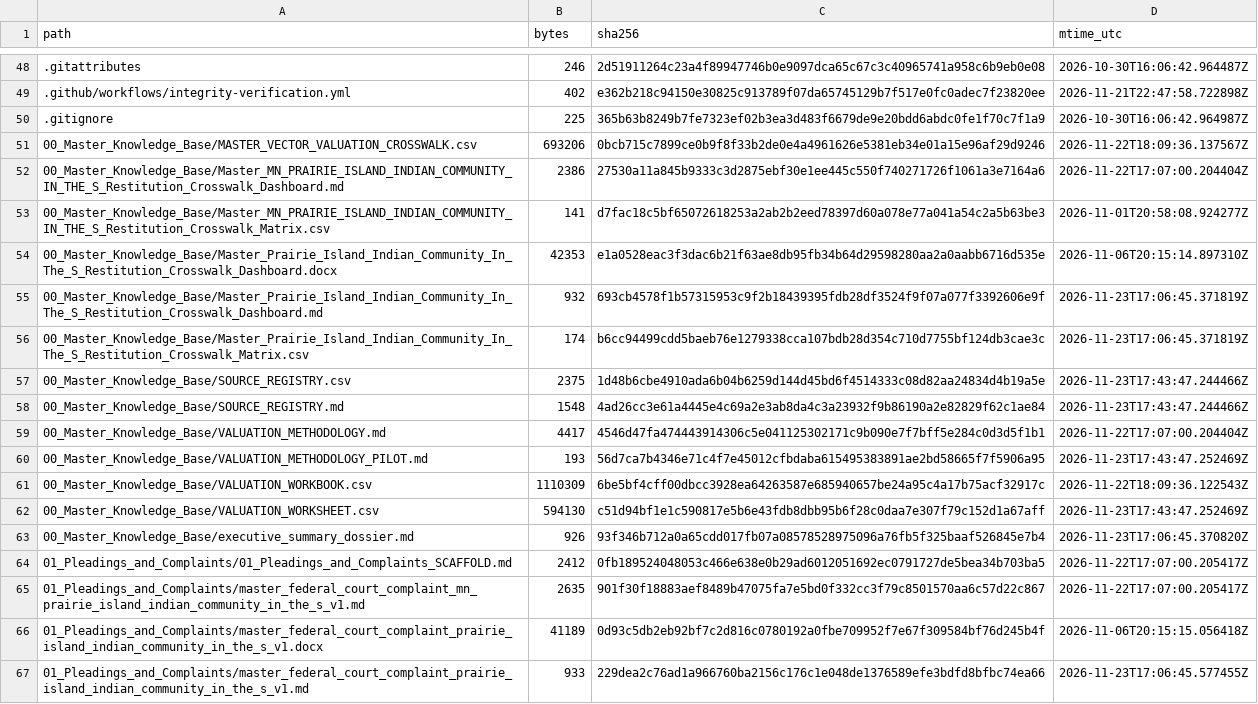
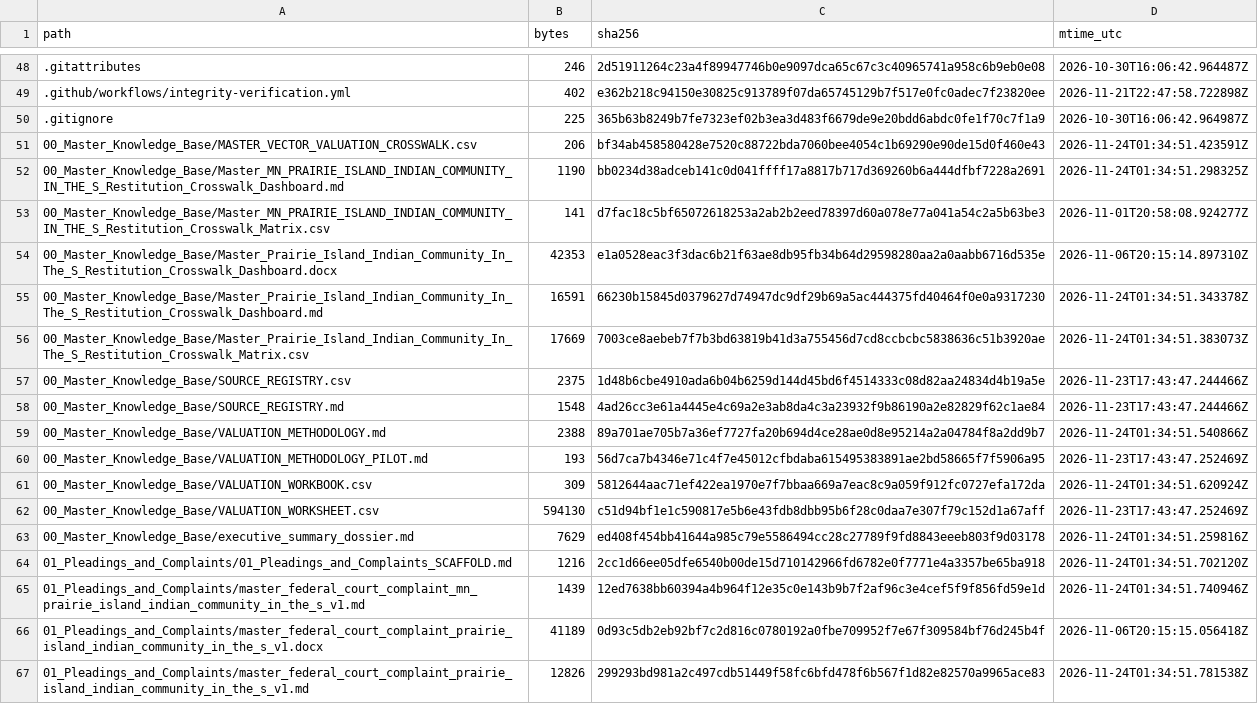
Before and after one commit to GlobalRestitutionAlliance/turtle-island-us-mn-prairie-island-indian-community-in-the-s-master-litigation, a CSV file: 99_Archives_and_Manifests/MANIFEST_SHA256.csv, drawn as a sheet; only a part is shown, gaps mark what is left out; the diff covers the shown part only.

```diff
--- a/99_Archives_and_Manifests/MANIFEST_SHA256.csv
+++ b/99_Archives_and_Manifests/MANIFEST_SHA256.csv
@@ -50,18 +50,18 @@ path,bytes,sha256,mtime_utc
 .gitignore,225,365b63b8249b7fe7323ef02b3ea3d483f6679de9e20bdd6abdc0fe1f70c7f1a9,2026-10-30T16:06:42.964987Z
-00_Master_Knowledge_Base/MASTER_VECTOR_VALUATION_CROSSWALK.csv,693206,0bcb715c7899ce0b9f8f33b2de0e4a4961626e5381eb34e01a15e96af29d9246,2026-11-22T18:09:36.137567Z
-00_Master_Knowledge_Base/Master_MN_PRAIRIE_ISLAND_INDIAN_COMMUNITY_IN_THE_S_Restitution_Crosswalk_Dashboard.md,2386,27530a11a845b9333c3d2875ebf30e1ee445c550f740271726f1061a3e7164a6,2026-11-22T17:07:00.204404Z
+00_Master_Knowledge_Base/MASTER_VECTOR_VALUATION_CROSSWALK.csv,206,bf34ab458580428e7520c88722bda7060bee4054c1b69290e90de15d0f460e43,2026-11-24T01:34:51.423591Z
+00_Master_Knowledge_Base/Master_MN_PRAIRIE_ISLAND_INDIAN_COMMUNITY_IN_THE_S_Restitution_Crosswalk_Dashboard.md,1190,bb0234d38adceb141c0d041ffff17a8817b717d369260b6a444dfbf7228a2691,2026-11-24T01:34:51.298325Z
 00_Master_Knowledge_Base/Master_MN_PRAIRIE_ISLAND_INDIAN_COMMUNITY_IN_THE_S_Restitution_Crosswalk_Matrix.csv,141,d7fac18c5bf65072618253a2ab2b2eed78397d60a078e77a041a54c2a5b63be3,2026-11-01T20:58:08.924277Z
 00_Master_Knowledge_Base/Master_Prairie_Island_Indian_Community_In_The_S_Restitution_Crosswalk_Dashboard.docx,42353,e1a0528eac3f3dac6b21f63ae8db95fb34b64d29598280aa2a0aabb6716d535e,2026-11-06T20:15:14.897310Z
-00_Master_Knowledge_Base/Master_Prairie_Island_Indian_Community_In_The_S_Restitution_Crosswalk_Dashboard.md,932,693cb4578f1b57315953c9f2b18439395fdb28df3524f9f07a077f3392606e9f,2026-11-23T17:06:45.371819Z
-00_Master_Knowledge_Base/Master_Prairie_Island_Indian_Community_In_The_S_Restitution_Crosswalk_Matrix.csv,174,b6cc94499cdd5baeb76e1279338cca107bdb28d354c710d7755bf124db3cae3c,2026-11-23T17:06:45.371819Z
+00_Master_Knowledge_Base/Master_Prairie_Island_Indian_Community_In_The_S_Restitution_Crosswalk_Dashboard.md,16591,66230b15845d0379627d74947dc9df29b69a5ac444375fd40464f0e0a9317230,2026-11-24T01:34:51.343378Z
+00_Master_Knowledge_Base/Master_Prairie_Island_Indian_Community_In_The_S_Restitution_Crosswalk_Matrix.csv,17669,7003ce8aebeb7f7b3bd63819b41d3a755456d7cd8ccbcbc5838636c51b3920ae,2026-11-24T01:34:51.383073Z
 00_Master_Knowledge_Base/SOURCE_REGISTRY.csv,2375,1d48b6cbe4910ada6b04b6259d144d45bd6f4514333c08d82aa24834d4b19a5e,2026-11-23T17:43:47.244466Z
 00_Master_Knowledge_Base/SOURCE_REGISTRY.md,1548,4ad26cc3e61a4445e4c69a2e3ab8da4c3a23932f9b86190a2e82829f62c1ae84,2026-11-23T17:43:47.244466Z
-00_Master_Knowledge_Base/VALUATION_METHODOLOGY.md,4417,4546d47fa474443914306c5e041125302171c9b090e7f7bff5e284c0d3d5f1b1,2026-11-22T17:07:00.204404Z
+00_Master_Knowledge_Base/VALUATION_METHODOLOGY.md,2388,89a701ae705b7a36ef7727fa20b694d4ce28ae0d8e95214a2a04784f8a2dd9b7,2026-11-24T01:34:51.540866Z
 00_Master_Knowledge_Base/VALUATION_METHODOLOGY_PILOT.md,193,56d7ca7b4346e71c4f7e45012cfbdaba615495383891ae2bd58665f7f5906a95,2026-11-23T17:43:47.252469Z
-00_Master_Knowledge_Base/VALUATION_WORKBOOK.csv,1110309,6be5bf4cff00dbcc3928ea64263587e685940657be24a95c4a17b75acf32917c,2026-11-22T18:09:36.122543Z
+00_Master_Knowledge_Base/VALUATION_WORKBOOK.csv,309,5812644aac71ef422ea1970e7f7bbaa669a7eac8c9a059f912fc0727efa172da,2026-11-24T01:34:51.620924Z
 00_Master_Knowledge_Base/VALUATION_WORKSHEET.csv,594130,c51d94bf1e1c590817e5b6e43fdb8dbb95b6f28c0daa7e307f79c152d1a67aff,2026-11-23T17:43:47.252469Z
-00_Master_Knowledge_Base/executive_summary_dossier.md,926,93f346b712a0a65cdd017fb07a08578528975096a76fb5f325baaf526845e7b4,2026-11-23T17:06:45.370820Z
-01_Pleadings_and_Complaints/01_Pleadings_and_Complaints_SCAFFOLD.md,2412,0fb189524048053c466e638e0b29ad6012051692ec0791727de5bea34b703ba5,2026-11-22T17:07:00.205417Z
-01_Pleadings_and_Complaints/master_federal_court_complaint_mn_prairie_island_indian_community_in_the_s_v1.md,2635,901f30f18883aef8489b47075fa7e5bd0f332cc3f79c8501570aa6c57d22c867,2026-11-22T17:07:00.205417Z
+00_Master_Knowledge_Base/executive_summary_dossier.md,7629,ed408f454bb41644a985c79e5586494cc28c27789f9fd8843eeeb803f9d03178,2026-11-24T01:34:51.259816Z
+01_Pleadings_and_Complaints/01_Pleadings_and_Complaints_SCAFFOLD.md,1216,2cc1d66ee05dfe6540b00de15d710142966fd6782e0f7771e4a3357be65ba918,2026-11-24T01:34:51.702120Z
+01_Pleadings_and_Complaints/master_federal_court_complaint_mn_prairie_island_indian_community_in_the_s_v1.md,1439,12ed7638bb60394a4b964f12e35c0e143b9b7f2af96c3e4cef5f9f856fd59e1d,2026-11-24T01:34:51.740946Z
 01_Pleadings_and_Complaints/master_federal_court_complaint_prairie_island_indian_community_in_the_s_v1.docx,41189,0d93c5db2eb92bf7c2d816c0780192a0fbe709952f7e67f309584bf76d245b4f,2026-11-06T20:15:15.056418Z
-01_Pleadings_and_Complaints/master_federal_court_complaint_prairie_island_indian_community_in_the_s_v1.md,933,229dea2c76ad1a966760ba2156c176c1e048de1376589efe3bdfd8bfbc74ea66,2026-11-23T17:06:45.577455Z
+01_Pleadings_and_Complaints/master_federal_court_complaint_prairie_island_indian_community_in_the_s_v1.md,12826,299293bd981a2c497cdb51449f58fc6bfd478f6b567f1d82e82570a9965ace83,2026-11-24T01:34:51.781538Z
```
Also changed, not shown: 80 edited cells elsewhere in this file, 37 other files.
